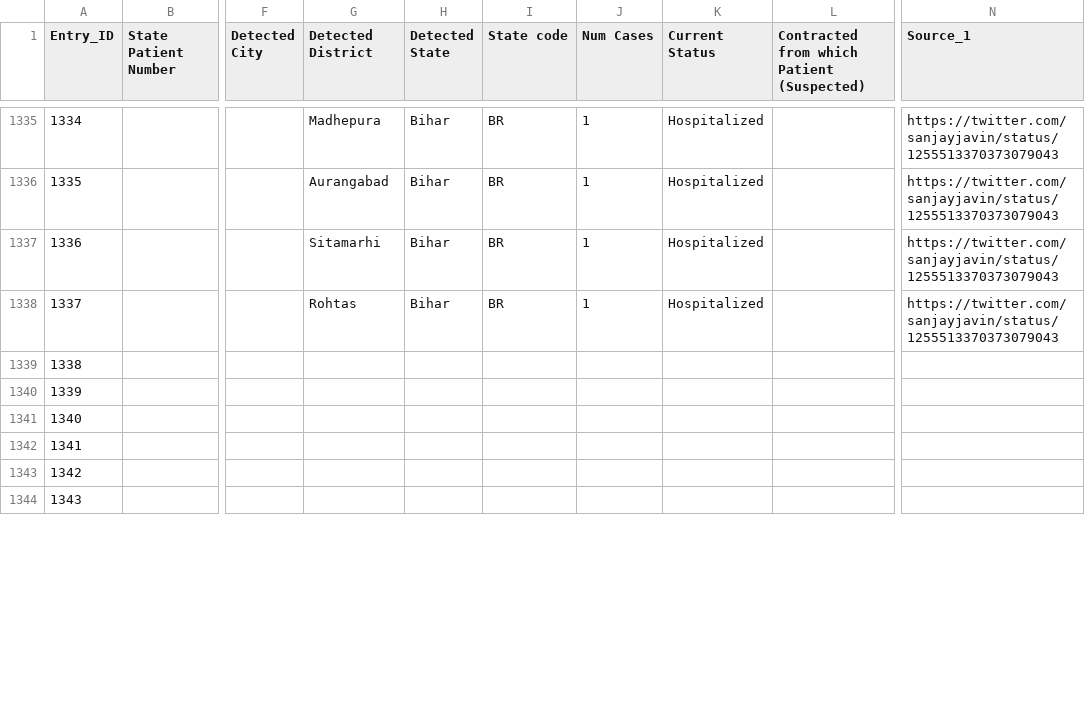
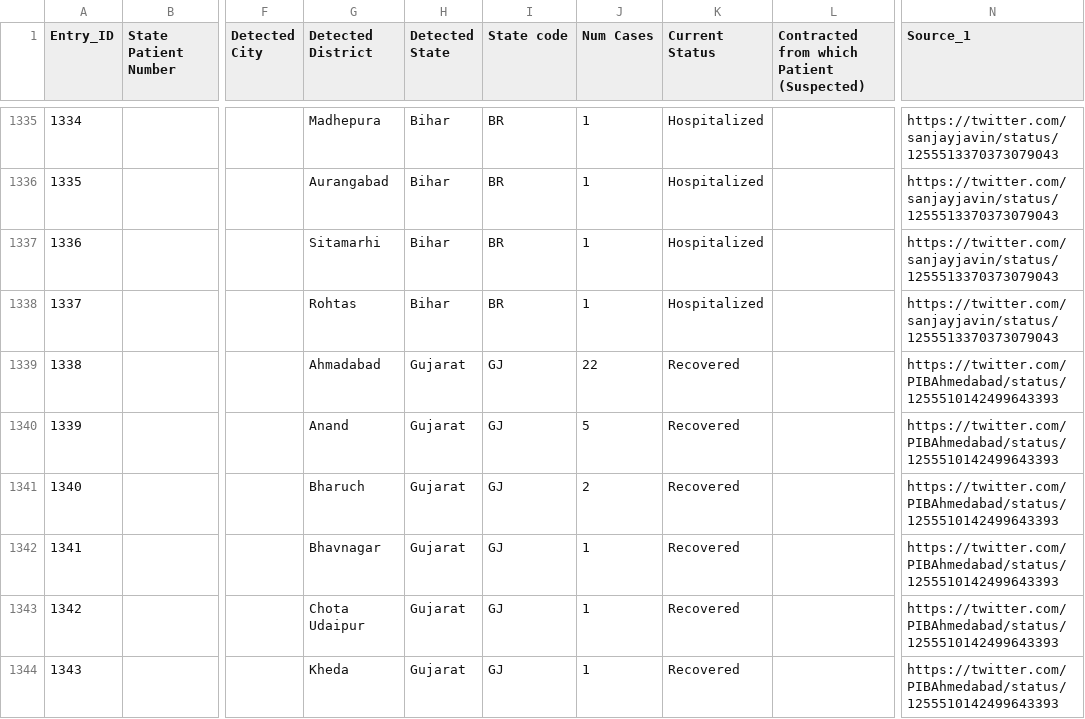
Before and after one commit to wanderingcoderr/api, a CSV file: csv/2020-04-29/raw_data3.csv, drawn as a sheet; only a part is shown, gaps mark what is left out; the diff covers the shown part only; the diff names each change by its address in the sheet, - before the commit and + after, or states it on an @@ line.

Commit message:
data updated on - Wed Apr 29 15:24:15 UTC 2020

```diff
--- a/csv/2020-04-29/raw_data3.csv
+++ b/csv/2020-04-29/raw_data3.csv
-G1339 (Detected District): (empty)
+G1339 (Detected District): Ahmadabad
-H1339:H1344 (Detected State): (empty)
+H1339:H1344 (Detected State): Gujarat
-I1339:I1344 (State code): (empty)
+I1339:I1344 (State code): GJ
-J1339 (Num Cases): (empty)
+J1339 (Num Cases): 22
-K1339:K1344 (Current Status): (empty)
+K1339:K1344 (Current Status): Recovered
-N1339:N1344 (Source_1): (empty)
+N1339:N1344 (Source_1): https://twitter.com/PIBAhmedabad/status/1255510142499643393
-G1340 (Detected District): (empty)
+G1340 (Detected District): Anand
-J1340 (Num Cases): (empty)
+J1340 (Num Cases): 5
-G1341 (Detected District): (empty)
+G1341 (Detected District): Bharuch
-J1341 (Num Cases): (empty)
+J1341 (Num Cases): 2
-G1342 (Detected District): (empty)
+G1342 (Detected District): Bhavnagar
-J1342:J1344 (Num Cases): (empty)
+J1342:J1344 (Num Cases): 1
-G1343 (Detected District): (empty)
+G1343 (Detected District): Chota Udaipur
-G1344 (Detected District): (empty)
+G1344 (Detected District): Kheda
```
Also changed, not shown: 126 edited cells elsewhere in this file, csv/2020-04-29/state_wise.csv, csv/2020-04-29/statewise_tested_numbers_data.csv, 12 other files.
